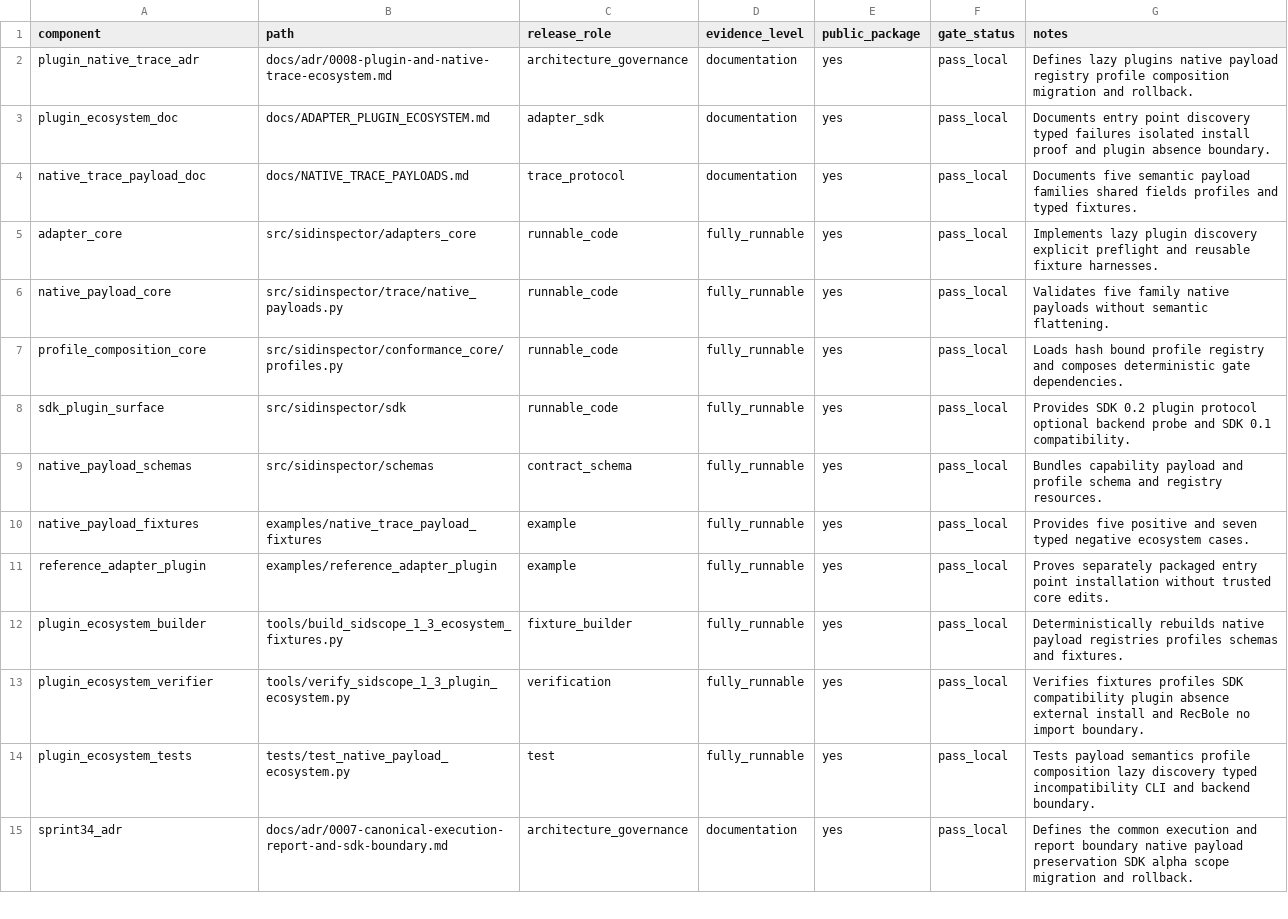
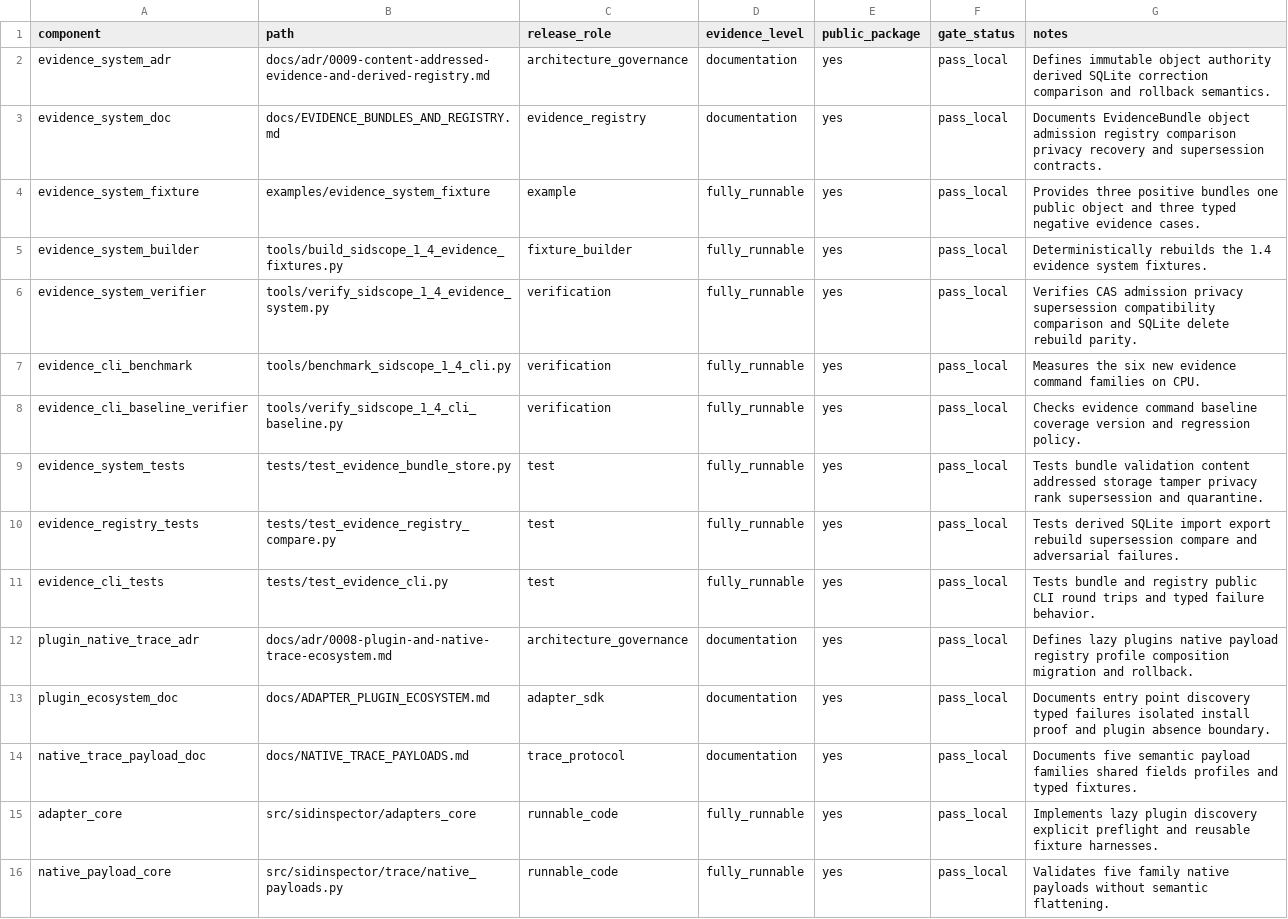
Before and after one commit to jdding/SIDscope, a CSV file: docs/reproducibility/sidscope_release_candidate_manifest.csv, drawn as a sheet; only a part is shown; the shorter side is filled out with more unchanged rows.

Commit message:
feat: close SIDScope 1.4 evidence system

```diff
--- a/docs/reproducibility/sidscope_release_candidate_manifest.csv
+++ b/docs/reproducibility/sidscope_release_candidate_manifest.csv
@@ -1,2 +1,12 @@
 component,path,release_role,evidence_level,public_package,gate_status,notes
+evidence_system_adr,docs/adr/0009-content-addressed-evidence-and-derived-registry.md,architecture_governance,documentation,yes,pass_local,Defines immutable object authority derived SQLite correction comparison and rollback semantics.
+evidence_system_doc,docs/EVIDENCE_BUNDLES_AND_REGISTRY.md,evidence_registry,documentation,yes,pass_local,Documents EvidenceBundle object admission registry comparison privacy recovery and supersession contracts.
+evidence_system_fixture,examples/evidence_system_fixture,example,fully_runnable,yes,pass_local,Provides three positive bundles one public object and three typed negative evidence cases.
+evidence_system_builder,tools/build_sidscope_1_4_evidence_fixtures.py,fixture_builder,fully_runnable,yes,pass_local,Deterministically rebuilds the 1.4 evidence system fixtures.
+evidence_system_verifier,tools/verify_sidscope_1_4_evidence_system.py,verification,fully_runnable,yes,pass_local,Verifies CAS admission privacy supersession compatibility comparison and SQLite delete rebuild parity.
+evidence_cli_benchmark,tools/benchmark_sidscope_1_4_cli.py,verification,fully_runnable,yes,pass_local,Measures the six new evidence command families on CPU.
+evidence_cli_baseline_verifier,tools/verify_sidscope_1_4_cli_baseline.py,verification,fully_runnable,yes,pass_local,Checks evidence command baseline coverage version and regression policy.
+evidence_system_tests,tests/test_evidence_bundle_store.py,test,fully_runnable,yes,pass_local,Tests bundle validation content addressed storage tamper privacy rank supersession and quarantine.
+evidence_registry_tests,tests/test_evidence_registry_compare.py,test,fully_runnable,yes,pass_local,Tests derived SQLite import export rebuild supersession compare and adversarial failures.
+evidence_cli_tests,tests/test_evidence_cli.py,test,fully_runnable,yes,pass_local,Tests bundle and registry public CLI round trips and typed failure behavior.
 plugin_native_trace_adr,docs/adr/0008-plugin-and-native-trace-ecosystem.md,architecture_governance,documentation,yes,pass_local,Defines lazy plugins native payload registry profile composition migration and rollback.
```
Also changed, not shown: 41 other files.
